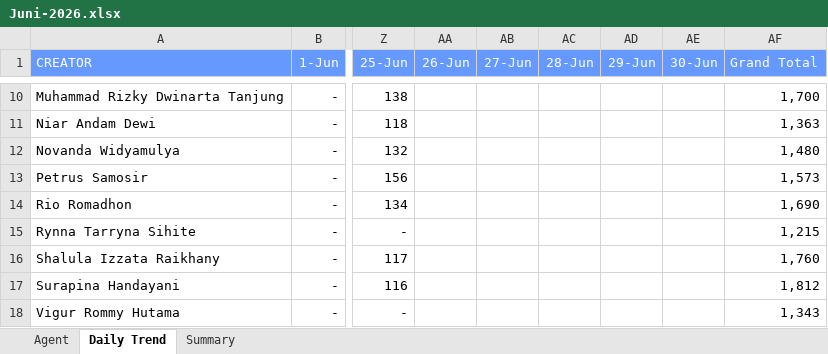
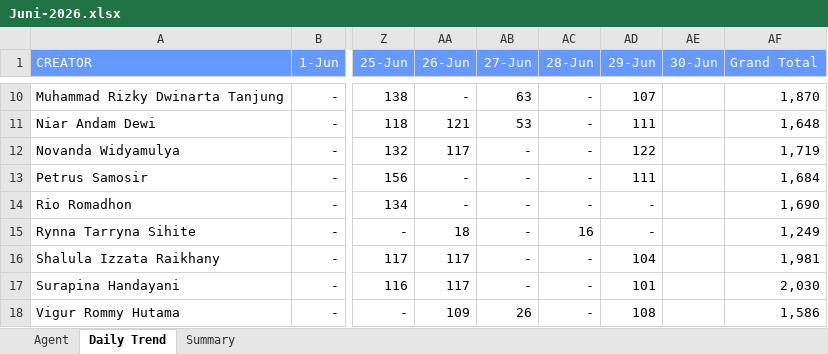
Before and after one commit to AlvyFahmy/Agent_Retention, an Excel workbook: Juni-2026.xlsx, sheet Daily Trend, drawn as a sheet; only a part is shown, gaps mark what is left out; values as stored, in another font and other column widths than the file's, no borders; conditional formats not drawn; the diff covers the shown part only; the diff names each change by its address in the sheet, - before the commit and + after, or states it on an @@ line.

```diff
--- a/Juni-2026.xlsx (sheet Daily Trend)
+++ b/Juni-2026.xlsx (sheet Daily Trend)
-AA10 (26-Jun): (empty)
+AA10 (26-Jun): -
-AB10 (27-Jun): (empty)
+AB10 (27-Jun): 63
-AC10:AC14 (28-Jun): (empty)
+AC10:AC14 (28-Jun): -
-AD10 (29-Jun): (empty)
+AD10 (29-Jun): 107
-AF10 (Grand Total): 1,700
+AF10 (Grand Total): 1,870
-AA11 (26-Jun): (empty)
+AA11 (26-Jun): 121
-AB11 (27-Jun): (empty)
+AB11 (27-Jun): 53
-AD11 (29-Jun): (empty)
+AD11 (29-Jun): 111
-AF11 (Grand Total): 1,363
+AF11 (Grand Total): 1,648
-AA12 (26-Jun): (empty)
+AA12 (26-Jun): 117
-AB12:AB17 (27-Jun): (empty)
+AB12:AB17 (27-Jun): -
-AD12 (29-Jun): (empty)
+AD12 (29-Jun): 122
-AF12 (Grand Total): 1,480
+AF12 (Grand Total): 1,719
-AA13:AA14 (26-Jun): (empty)
+AA13:AA14 (26-Jun): -
-AD13 (29-Jun): (empty)
+AD13 (29-Jun): 111
-AF13 (Grand Total): 1,573
+AF13 (Grand Total): 1,684
-AD14:AD15 (29-Jun): (empty)
+AD14:AD15 (29-Jun): -
-AA15 (26-Jun): (empty)
+AA15 (26-Jun): 18
-AC15 (28-Jun): (empty)
+AC15 (28-Jun): 16
-AF15 (Grand Total): 1,215
+AF15 (Grand Total): 1,249
-AA16:AA17 (26-Jun): (empty)
+AA16:AA17 (26-Jun): 117
-AC16:AC18 (28-Jun): (empty)
+AC16:AC18 (28-Jun): -
-AD16 (29-Jun): (empty)
+AD16 (29-Jun): 104
-AF16 (Grand Total): 1,760
+AF16 (Grand Total): 1,981
-AD17 (29-Jun): (empty)
+AD17 (29-Jun): 101
-AF17 (Grand Total): 1,812
+AF17 (Grand Total): 2,030
-AA18 (26-Jun): (empty)
+AA18 (26-Jun): 109
-AB18 (27-Jun): (empty)
+AB18 (27-Jun): 26
-AD18 (29-Jun): (empty)
+AD18 (29-Jun): 108
-AF18 (Grand Total): 1,343
+AF18 (Grand Total): 1,586
```
Also changed, not shown: 45 edited cells elsewhere in this sheet, sheet Agent, sheet Summary.
